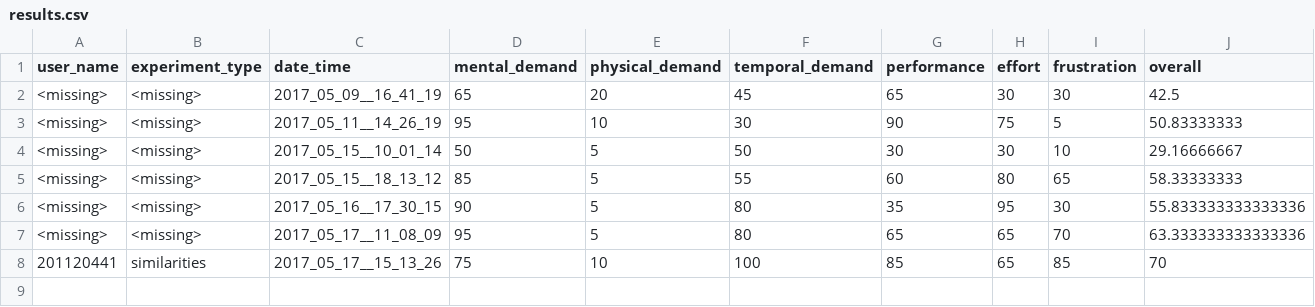
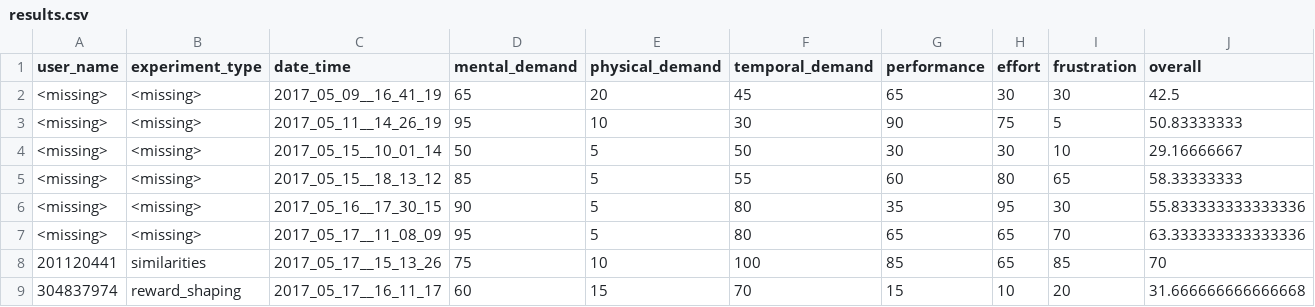
Before and after one commit to moshiky/experiment_scripts, a CSV file: results.csv, drawn as a sheet.

Commit message:
* add results

```diff
--- a/results.csv
+++ b/results.csv
@@ -8 +8,2 @@ user_name,experiment_type,date_time,mental_demand,physical_demand,temporal_deman
 201120441,similarities,2017_05_17__15_13_26,75,10,100,85,65,85,70
+304837974,reward_shaping,2017_05_17__16_11_17,60,15,70,15,10,20,31.666666666666668
```
